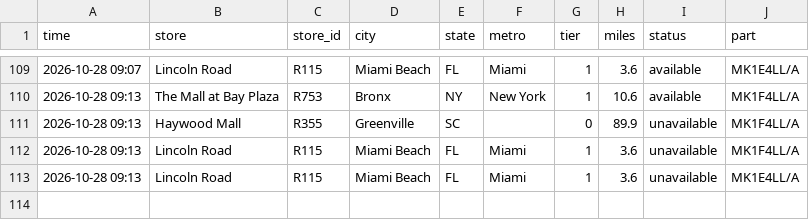
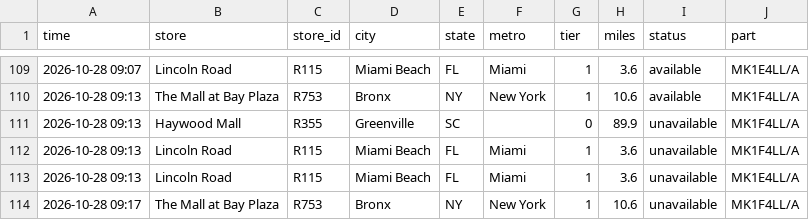
Before and after one commit to aryakvsathye/duo-tracker, a CSV file: national/events.csv, drawn as a sheet; only a part is shown, gaps mark what is left out.

Commit message:
Update national data

```diff
--- a/national/events.csv
+++ b/national/events.csv
@@ -113 +113,2 @@ time,store,store_id,city,state,metro,tier,miles,status,part
 2026-10-28 09:13,Lincoln Road,R115,Miami Beach,FL,Miami,1,3.6,unavailable,MK1E4LL/A
+2026-10-28 09:17,The Mall at Bay Plaza,R753,Bronx,NY,New York,1,10.6,unavailable,MK1F4LL/A
```
Also changed, not shown: 1 other file.
